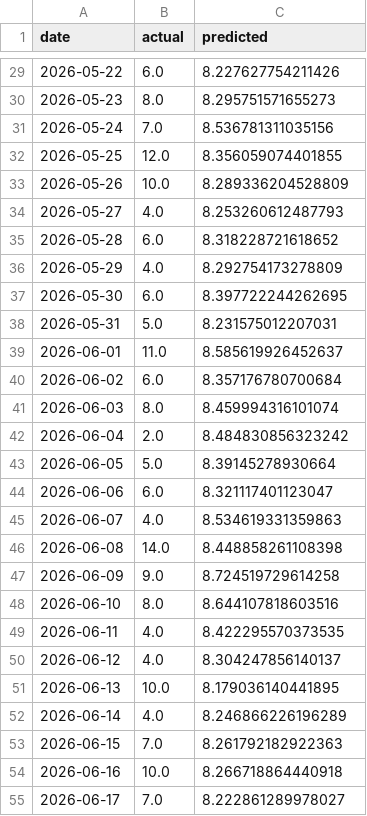
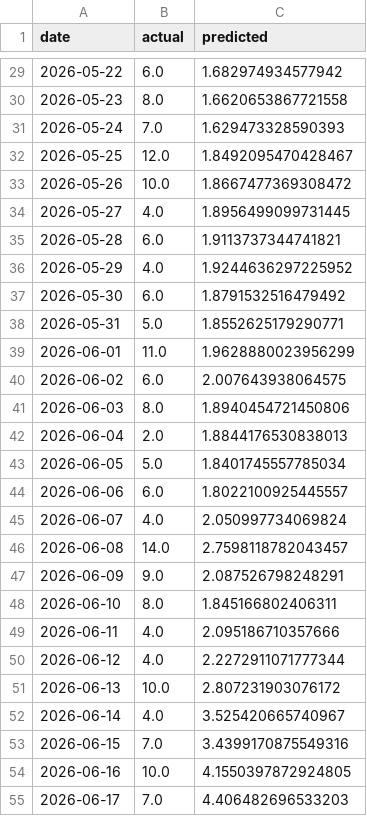
Before and after one commit to MalachyReynolds/wastewater-pathogen-data, a CSV file: neural_net/lstm_ed_predictions.csv, drawn as a sheet; only a part is shown, gaps mark what is left out; the diff covers the shown part only.

```diff
--- a/neural_net/lstm_ed_predictions.csv
+++ b/neural_net/lstm_ed_predictions.csv
@@ -29,27 +29,27 @@ date,actual,predicted
-2026-05-22,6.0,8.227627754211426
-2026-05-23,8.0,8.295751571655273
-2026-05-24,7.0,8.536781311035156
-2026-05-25,12.0,8.356059074401855
-2026-05-26,10.0,8.289336204528809
-2026-05-27,4.0,8.253260612487793
-2026-05-28,6.0,8.318228721618652
-2026-05-29,4.0,8.292754173278809
-2026-05-30,6.0,8.397722244262695
-2026-05-31,5.0,8.231575012207031
-2026-06-01,11.0,8.585619926452637
-2026-06-02,6.0,8.357176780700684
-2026-06-03,8.0,8.459994316101074
-2026-06-04,2.0,8.484830856323242
-2026-06-05,5.0,8.39145278930664
-2026-06-06,6.0,8.321117401123047
-2026-06-07,4.0,8.534619331359863
-2026-06-08,14.0,8.448858261108398
-2026-06-09,9.0,8.724519729614258
-2026-06-10,8.0,8.644107818603516
-2026-06-11,4.0,8.422295570373535
-2026-06-12,4.0,8.304247856140137
-2026-06-13,10.0,8.179036140441895
-2026-06-14,4.0,8.246866226196289
-2026-06-15,7.0,8.261792182922363
-2026-06-16,10.0,8.266718864440918
-2026-06-17,7.0,8.222861289978027
+2026-05-22,6.0,1.682974934577942
+2026-05-23,8.0,1.6620653867721558
+2026-05-24,7.0,1.629473328590393
+2026-05-25,12.0,1.8492095470428467
+2026-05-26,10.0,1.8667477369308472
+2026-05-27,4.0,1.8956499099731445
+2026-05-28,6.0,1.9113737344741821
+2026-05-29,4.0,1.9244636297225952
+2026-05-30,6.0,1.8791532516479492
+2026-05-31,5.0,1.8552625179290771
+2026-06-01,11.0,1.9628880023956299
+2026-06-02,6.0,2.007643938064575
+2026-06-03,8.0,1.8940454721450806
+2026-06-04,2.0,1.8844176530838013
+2026-06-05,5.0,1.8401745557785034
+2026-06-06,6.0,1.8022100925445557
+2026-06-07,4.0,2.050997734069824
+2026-06-08,14.0,2.7598118782043457
+2026-06-09,9.0,2.087526798248291
+2026-06-10,8.0,1.845166802406311
+2026-06-11,4.0,2.095186710357666
+2026-06-12,4.0,2.2272911071777344
+2026-06-13,10.0,2.807231903076172
+2026-06-14,4.0,3.525420665740967
+2026-06-15,7.0,3.4399170875549316
+2026-06-16,10.0,4.1550397872924805
+2026-06-17,7.0,4.406482696533203
```
Also changed, not shown: 28 edited cells elsewhere in this file, US data/New York data/ICL_NREVSS_Clinical_Labs TESTS.csv, US data/New York data/ILINet GP REPORTS.csv, 14 other files.
